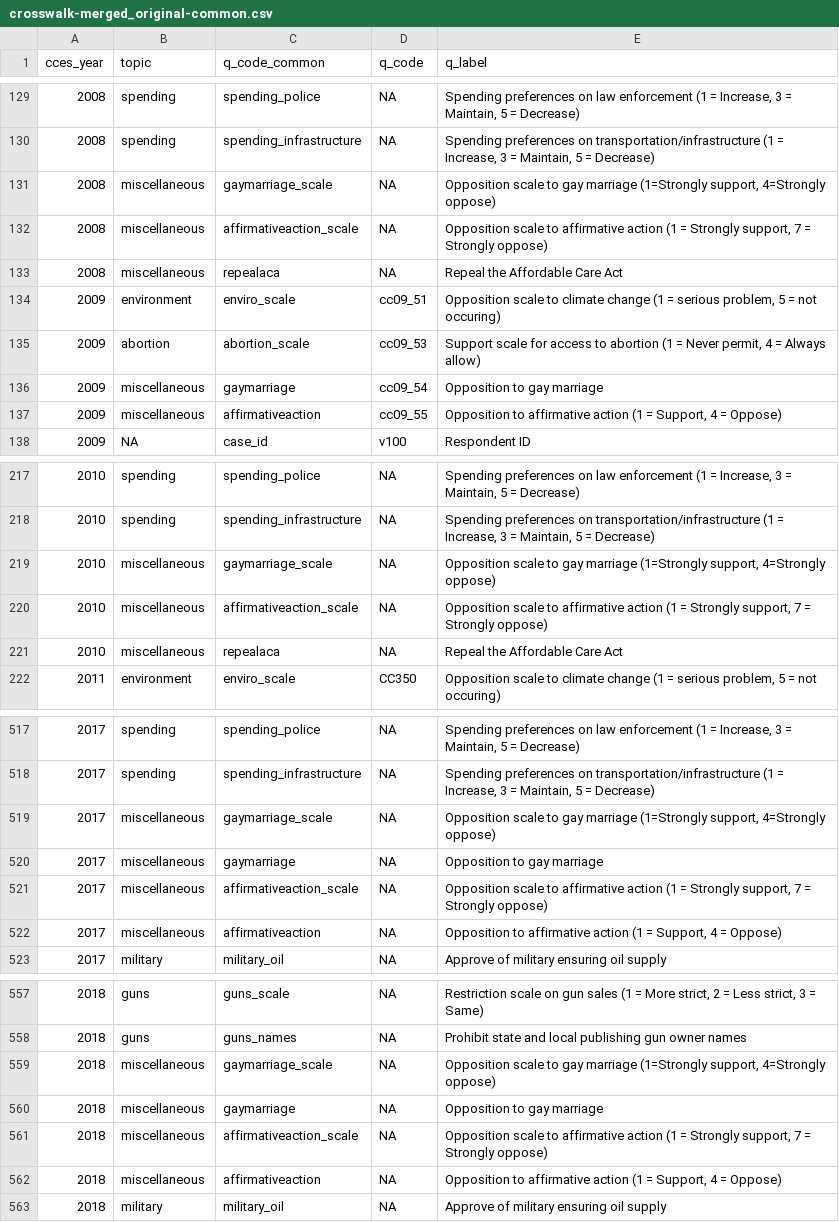
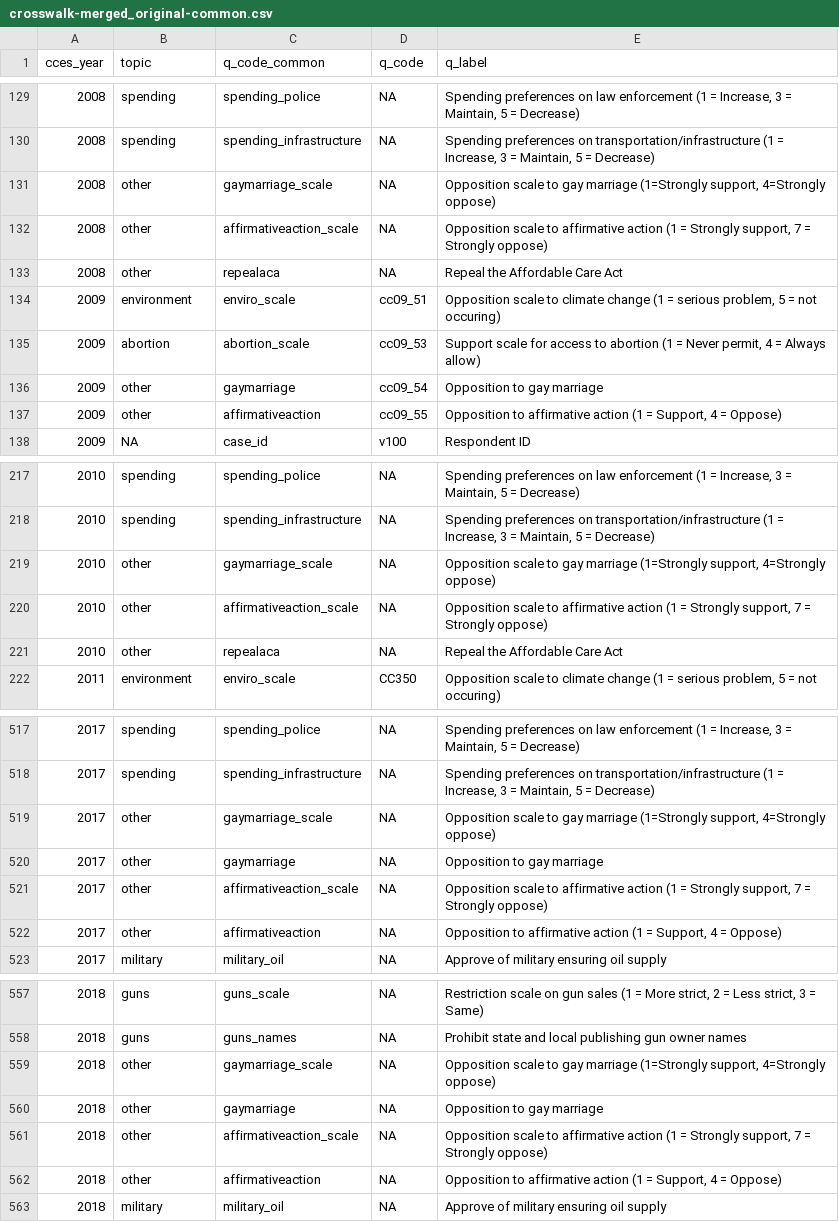
Before and after one commit to psjello/cumulative_cces_policy_preferences, a CSV file: input/crosswalk-merged_original-common.csv, drawn as a sheet; only a part is shown, gaps mark what is left out; the diff covers the shown part only.

Commit message:
1/18 update: Change category "Miscellaneous" to "Other"

```diff
--- a/input/crosswalk-merged_original-common.csv
+++ b/input/crosswalk-merged_original-common.csv
@@ -131,3 +131,3 @@
-2008,"miscellaneous","gaymarriage_scale",NA,"Opposition scale to gay marriage (1=Strongly support, 4=Strongly oppose)"
-2008,"miscellaneous","affirmativeaction_scale",NA,"Opposition scale to affirmative action (1 = Strongly support, 7 = Strongly oppose)"
-2008,"miscellaneous","repealaca",NA,"Repeal the Affordable Care Act"
+2008,other,gaymarriage_scale,NA,"Opposition scale to gay marriage (1=Strongly support, 4=Strongly oppose)"
+2008,other,affirmativeaction_scale,NA,"Opposition scale to affirmative action (1 = Strongly support, 7 = Strongly oppose)"
+2008,other,repealaca,NA,Repeal the Affordable Care Act
@@ -136,2 +136,2 @@
-2009,"miscellaneous","gaymarriage","cc09_54","Opposition to gay marriage"
-2009,"miscellaneous","affirmativeaction","cc09_55","Opposition to affirmative action (1 = Support, 4 = Oppose)"
+2009,other,gaymarriage,cc09_54,Opposition to gay marriage
+2009,other,affirmativeaction,cc09_55,"Opposition to affirmative action (1 = Support, 4 = Oppose)"
@@ -219,3 +219,3 @@
-2010,"miscellaneous","gaymarriage_scale",NA,"Opposition scale to gay marriage (1=Strongly support, 4=Strongly oppose)"
-2010,"miscellaneous","affirmativeaction_scale",NA,"Opposition scale to affirmative action (1 = Strongly support, 7 = Strongly oppose)"
-2010,"miscellaneous","repealaca",NA,"Repeal the Affordable Care Act"
+2010,other,gaymarriage_scale,NA,"Opposition scale to gay marriage (1=Strongly support, 4=Strongly oppose)"
+2010,other,affirmativeaction_scale,NA,"Opposition scale to affirmative action (1 = Strongly support, 7 = Strongly oppose)"
+2010,other,repealaca,NA,Repeal the Affordable Care Act
@@ -519,4 +519,4 @@
-2017,"miscellaneous","gaymarriage_scale",NA,"Opposition scale to gay marriage (1=Strongly support, 4=Strongly oppose)"
-2017,"miscellaneous","gaymarriage",NA,"Opposition to gay marriage"
-2017,"miscellaneous","affirmativeaction_scale",NA,"Opposition scale to affirmative action (1 = Strongly support, 7 = Strongly oppose)"
-2017,"miscellaneous","affirmativeaction",NA,"Opposition to affirmative action (1 = Support, 4 = Oppose)"
+2017,other,gaymarriage_scale,NA,"Opposition scale to gay marriage (1=Strongly support, 4=Strongly oppose)"
+2017,other,gaymarriage,NA,Opposition to gay marriage
+2017,other,affirmativeaction_scale,NA,"Opposition scale to affirmative action (1 = Strongly support, 7 = Strongly oppose)"
+2017,other,affirmativeaction,NA,"Opposition to affirmative action (1 = Support, 4 = Oppose)"
@@ -559,4 +559,4 @@
-2018,"miscellaneous","gaymarriage_scale",NA,"Opposition scale to gay marriage (1=Strongly support, 4=Strongly oppose)"
-2018,"miscellaneous","gaymarriage",NA,"Opposition to gay marriage"
-2018,"miscellaneous","affirmativeaction_scale",NA,"Opposition scale to affirmative action (1 = Strongly support, 7 = Strongly oppose)"
-2018,"miscellaneous","affirmativeaction",NA,"Opposition to affirmative action (1 = Support, 4 = Oppose)"
+2018,other,gaymarriage_scale,NA,"Opposition scale to gay marriage (1=Strongly support, 4=Strongly oppose)"
+2018,other,gaymarriage,NA,Opposition to gay marriage
+2018,other,affirmativeaction_scale,NA,"Opposition scale to affirmative action (1 = Strongly support, 7 = Strongly oppose)"
+2018,other,affirmativeaction,NA,"Opposition to affirmative action (1 = Support, 4 = Oppose)"
```
Also changed, not shown: 68 edited cells elsewhere in this file, input/crosswalk_original-common_long-sanswording.csv, input/crosswalk_original-common_wide-sanswording.csv, 5 other files.
